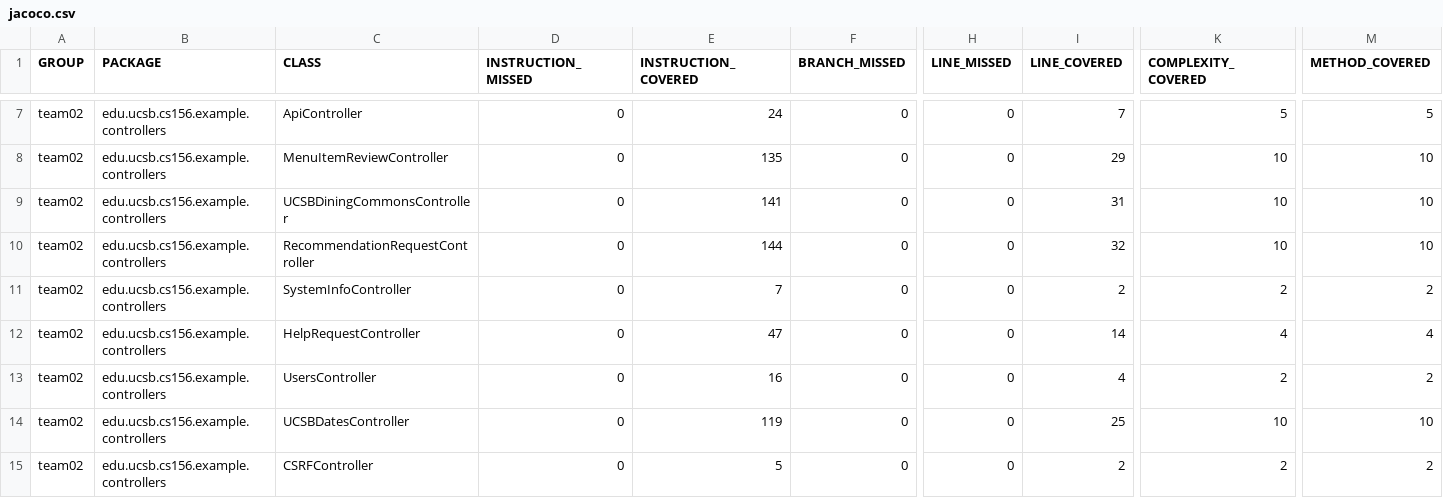
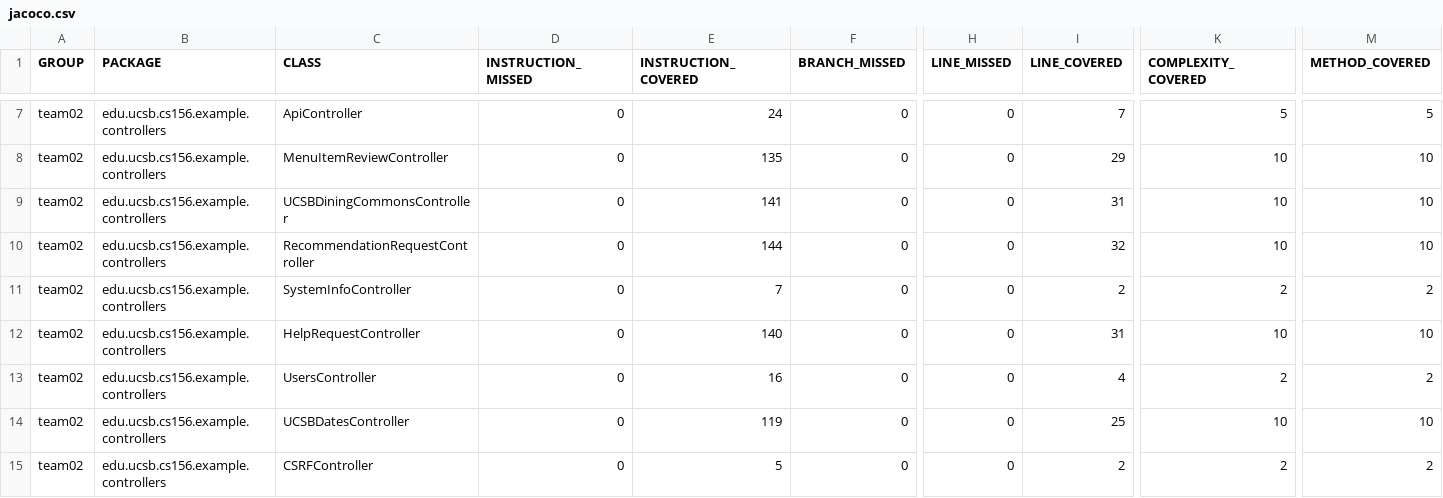
Before and after one commit to ucsb-cs156-s24/team02-s24-4pm-8, a CSV file: jacoco/jacoco.csv, drawn as a sheet; only a part is shown, gaps mark what is left out; the diff names each change by its address in the sheet, - before the commit and + after, or states it on an @@ line.

```diff
--- a/jacoco/jacoco.csv
+++ b/jacoco/jacoco.csv
-E12 (INSTRUCTION_COVERED): 47
+E12 (INSTRUCTION_COVERED): 140
-I12 (LINE_COVERED): 14
+I12 (LINE_COVERED): 31
-K12 (COMPLEXITY_COVERED): 4
+K12 (COMPLEXITY_COVERED): 10
-M12 (METHOD_COVERED): 4
+M12 (METHOD_COVERED): 10
```
Also changed, not shown: 7 other files.
